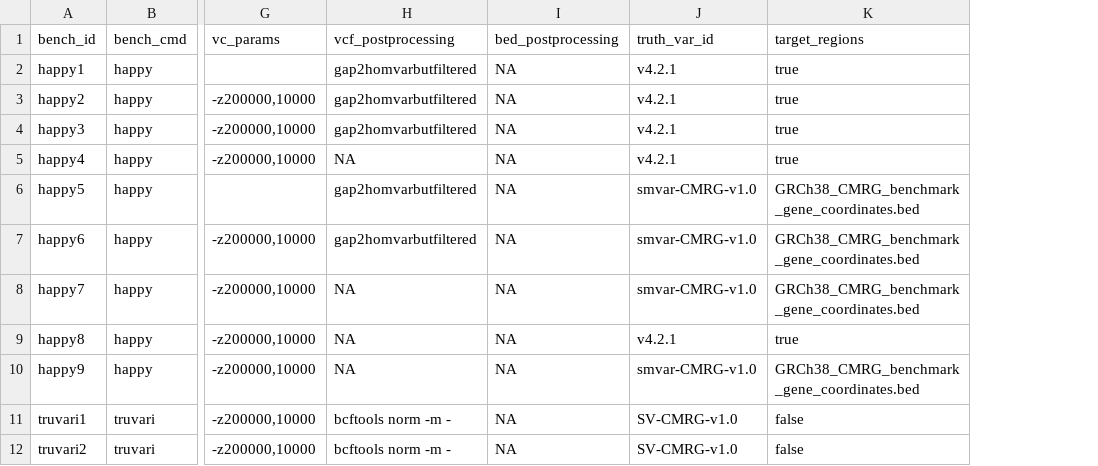
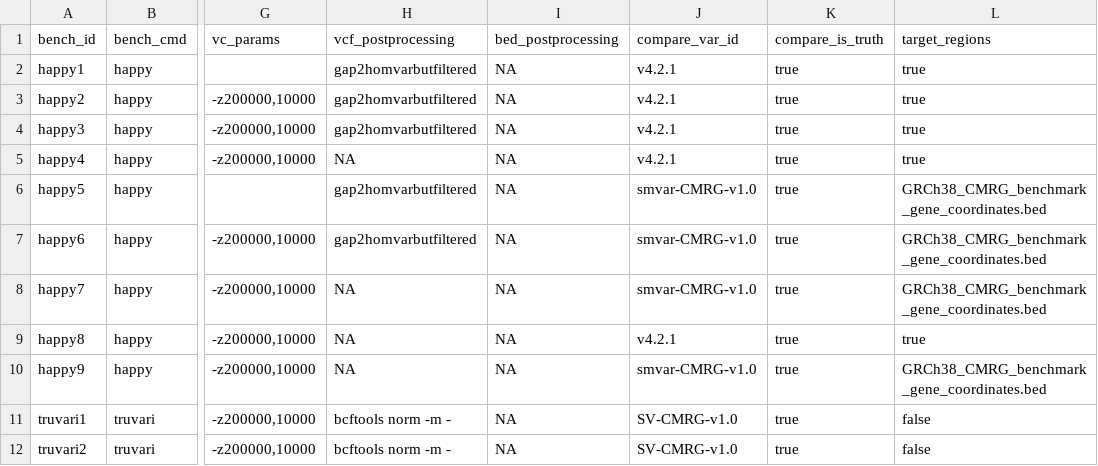
Before and after one commit to usnistgov/defrabb, a TSV file: config/analyses.example.tsv, drawn as a sheet; only a part is shown, gaps mark what is left out; the diff names each change by its address in the sheet, - before the commit and + after, or states it on an @@ line.

```diff
--- a/config/analyses.example.tsv
+++ b/config/analyses.example.tsv
+column K (compare_is_truth), rows 2-12: all true
-J1: truth_var_id
+J1: compare_var_id
```
Also changed, not shown: 2 other files.
